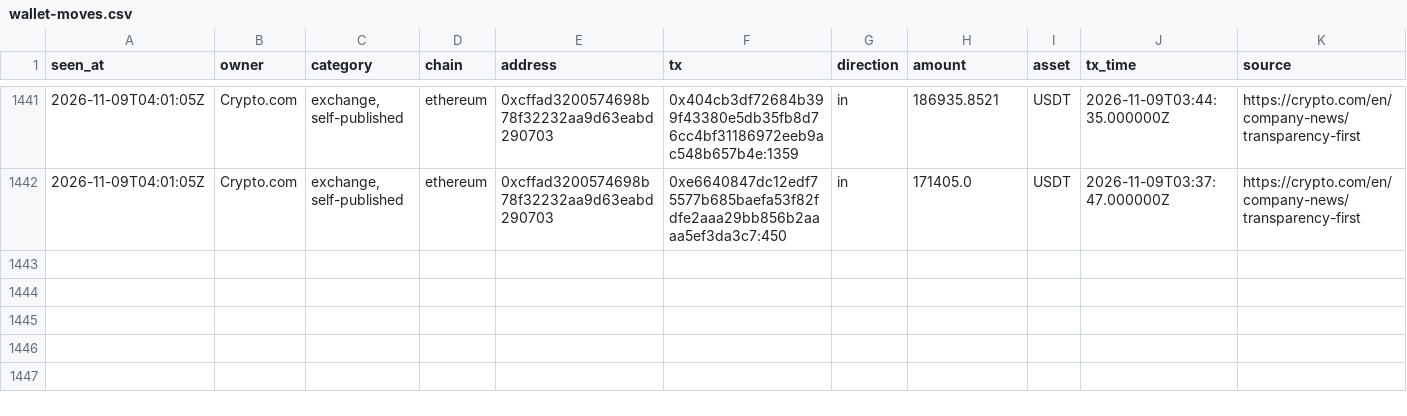
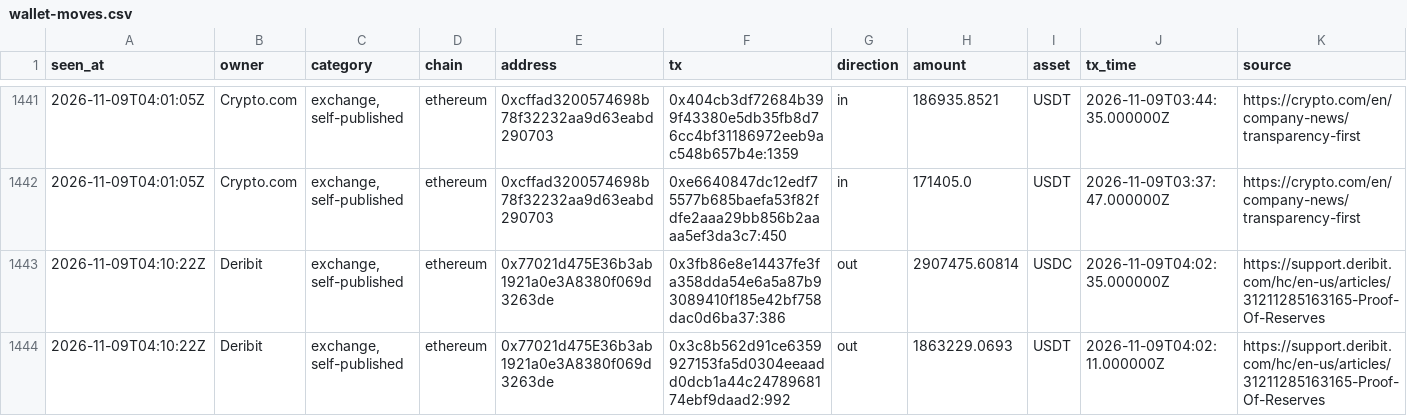
Before and after one commit to hpintojr/crypto-scanner, a CSV file: data/wallet-moves.csv, drawn as a sheet; only a part is shown, gaps mark what is left out.

```diff
--- a/data/wallet-moves.csv
+++ b/data/wallet-moves.csv
@@ -1442 +1442,3 @@ seen_at,owner,category,chain,address,tx,direction,amount,asset,tx_time,source
 2026-11-09T04:01:05Z,Crypto.com,"exchange, self-published",ethereum,0xcffad3200574698b78f32232aa9d63eabd290703,0xe6640847dc12edf75577b685baefa53f82fdfe2aaa29bb856b2aaaa5ef3da3c7:450,in,171405.0,USDT,2026-11-09T03:37:47.000000Z,https://crypto.com/en/company-news/transparency-first
+2026-11-09T04:10:22Z,Deribit,"exchange, self-published",ethereum,0x77021d475E36b3ab1921a0e3A8380f069d3263de,0x3fb86e8e14437fe3fa358dda54e6a5a87b93089410f185e42bf758dac0d6ba37:386,out,2907475.60814,USDC,2026-11-09T04:02:35.000000Z,https://support.deribit.com/hc/en-us/articles/31211285163165-Proof-Of-Reserves
+2026-11-09T04:10:22Z,Deribit,"exchange, self-published",ethereum,0x77021d475E36b3ab1921a0e3A8380f069d3263de,0x3c8b562d91ce6359927153fa5d0304eeaadd0dcb1a44c2478968174ebf9daad2:992,out,1863229.0693,USDT,2026-11-09T04:02:11.000000Z,https://support.deribit.com/hc/en-us/articles/31211285163165-Proof-Of-Reserves
```
Also changed, not shown: 6 other files.
